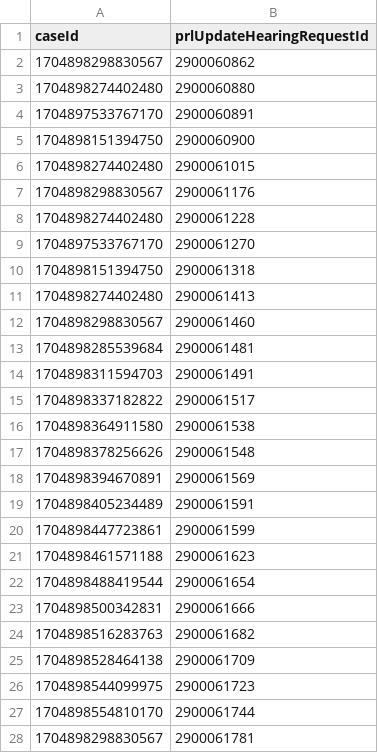
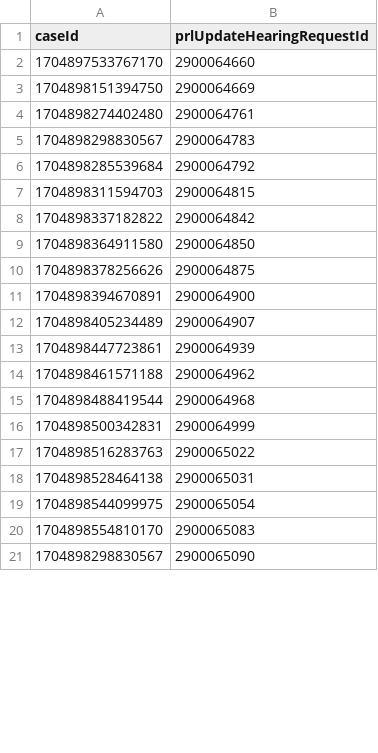
Before and after one commit to hmcts/xui-performance, a CSV file: src/gatling/resources/PrlHearingIdAmend.csv, drawn as a sheet; only a part is shown; the diff covers the shown part only.

```diff
--- a/src/gatling/resources/PrlHearingIdAmend.csv
+++ b/src/gatling/resources/PrlHearingIdAmend.csv
@@ -1,28 +1,21 @@
 caseId,prlUpdateHearingRequestId
-1704898298830567,2900060862
-1704898274402480,2900060880
-1704897533767170,2900060891
-1704898151394750,2900060900
-1704898274402480,2900061015
-1704898298830567,2900061176
-1704898274402480,2900061228
-1704897533767170,2900061270
-1704898151394750,2900061318
-1704898274402480,2900061413
-1704898298830567,2900061460
-1704898285539684,2900061481
-1704898311594703,2900061491
-1704898337182822,2900061517
-1704898364911580,2900061538
-1704898378256626,2900061548
-1704898394670891,2900061569
-1704898405234489,2900061591
-1704898447723861,2900061599
-1704898461571188,2900061623
-1704898488419544,2900061654
-1704898500342831,2900061666
-1704898516283763,2900061682
-1704898528464138,2900061709
-1704898544099975,2900061723
-1704898554810170,2900061744
-1704898298830567,2900061781
+1704897533767170,2900064660
+1704898151394750,2900064669
+1704898274402480,2900064761
+1704898298830567,2900064783
+1704898285539684,2900064792
+1704898311594703,2900064815
+1704898337182822,2900064842
+1704898364911580,2900064850
+1704898378256626,2900064875
+1704898394670891,2900064900
+1704898405234489,2900064907
+1704898447723861,2900064939
+1704898461571188,2900064962
+1704898488419544,2900064968
+1704898500342831,2900064999
+1704898516283763,2900065022
+1704898528464138,2900065031
+1704898544099975,2900065054
+1704898554810170,2900065083
+1704898298830567,2900065090
```
Also changed, not shown: 15 added rows, 8 removed rows and 6 edited cells elsewhere in this file, src/gatling/resources/CivilHearingIdAmend.csv, src/gatling/resources/CivilHearingIdCancels.csv, 3 other files.
